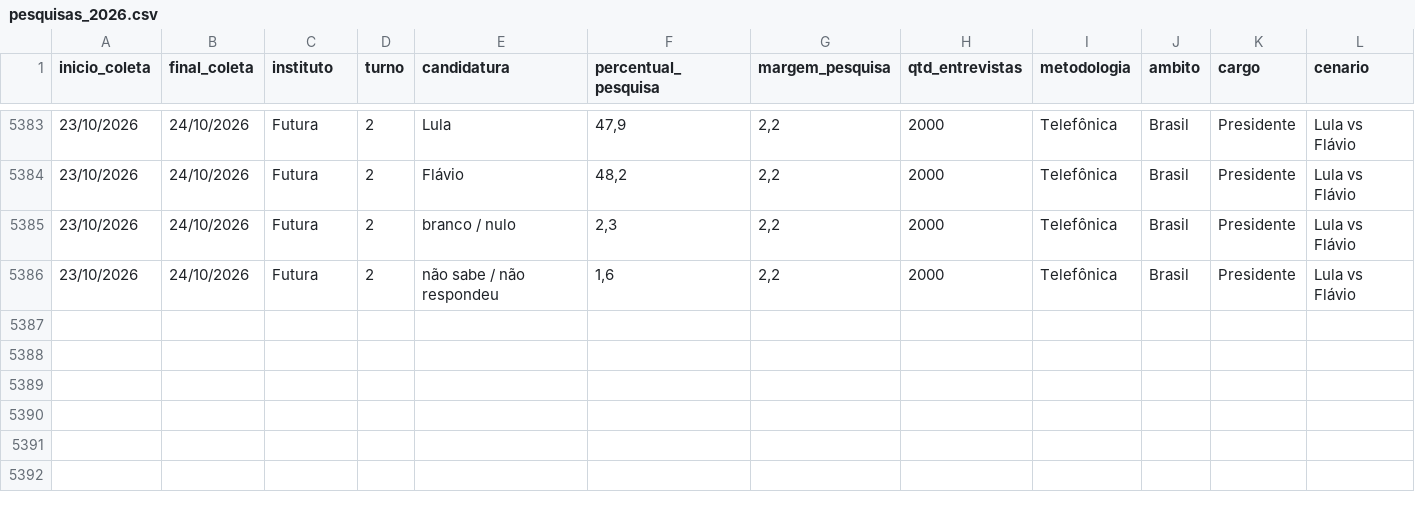
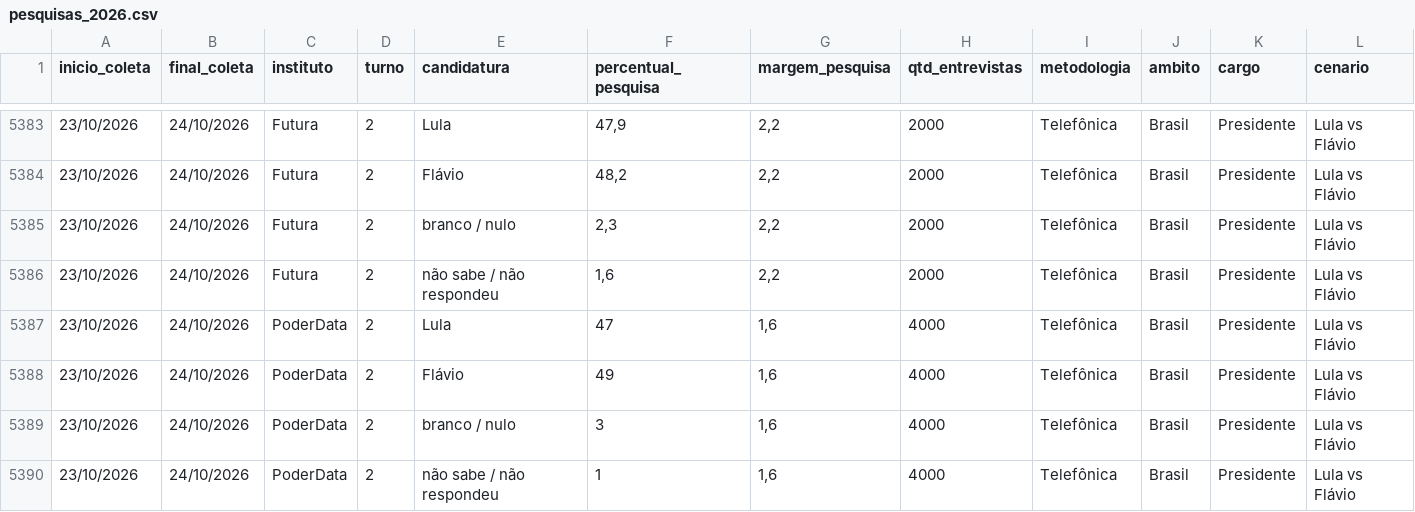
Before and after one commit to rnmag/agregR, a CSV file: inst/extdata/pesquisas_2026.csv, drawn as a sheet; only a part is shown, gaps mark what is left out; the diff names each change by its address in the sheet, - before the commit and + after, or states it on an @@ line.

Commit message:
data update

```diff
--- a/inst/extdata/pesquisas_2026.csv
+++ b/inst/extdata/pesquisas_2026.csv
+row 5387: 23/10/2026 | 24/10/2026 | PoderData | 2 | Lula | 47 | 1,6 | 4000 | Telefônica | Brasil | Presidente | Lula vs Flávio
+row 5388: 23/10/2026 | 24/10/2026 | PoderData | 2 | Flávio | 49 | 1,6 | 4000 | Telefônica | Brasil | Presidente | Lula vs Flávio
+row 5389: 23/10/2026 | 24/10/2026 | PoderData | 2 | branco / nulo | 3 | 1,6 | 4000 | Telefônica | Brasil | Presidente | Lula vs Flávio
+row 5390: 23/10/2026 | 24/10/2026 | PoderData | 2 | não sabe / não respondeu | 1 | 1,6 | 4000 | Telefônica | Brasil | Presidente | Lula vs Flávio
```
